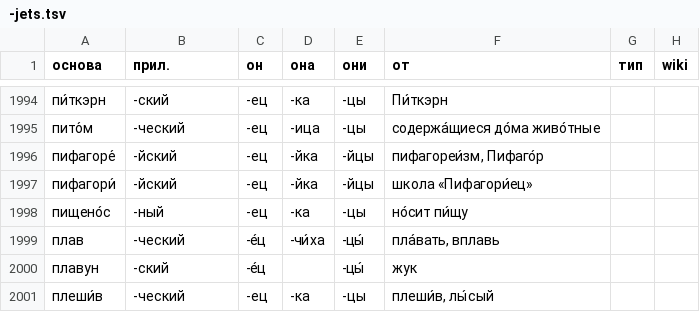
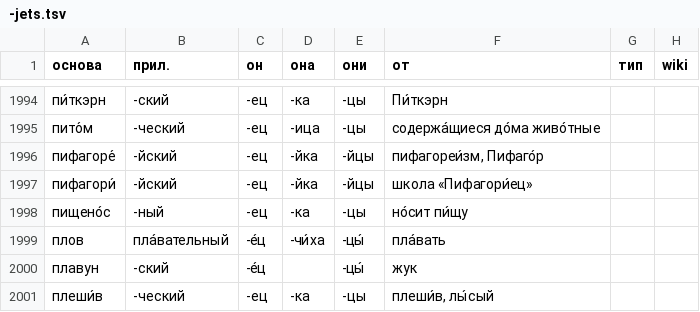
Before and after one commit to bzaar/demonyms, a TSV file: -jets.tsv, drawn as a sheet; only a part is shown, gaps mark what is left out.

Commit message:
плавец -> пловец

```diff
--- a/-jets.tsv
+++ b/-jets.tsv
@@ -1998,3 +1998,3 @@
 пищено́с	-ный	-ец	-ка	-цы	но́сит пи́щу		
-плав	-ческий	-е́ц	-чи́ха	-цы́	пла́вать, вплавь		
+плов	пла́вательный	-е́ц	-чи́ха	-цы́	пла́вать		
 плавун	-ский	-е́ц		-цы́	жук		
```
